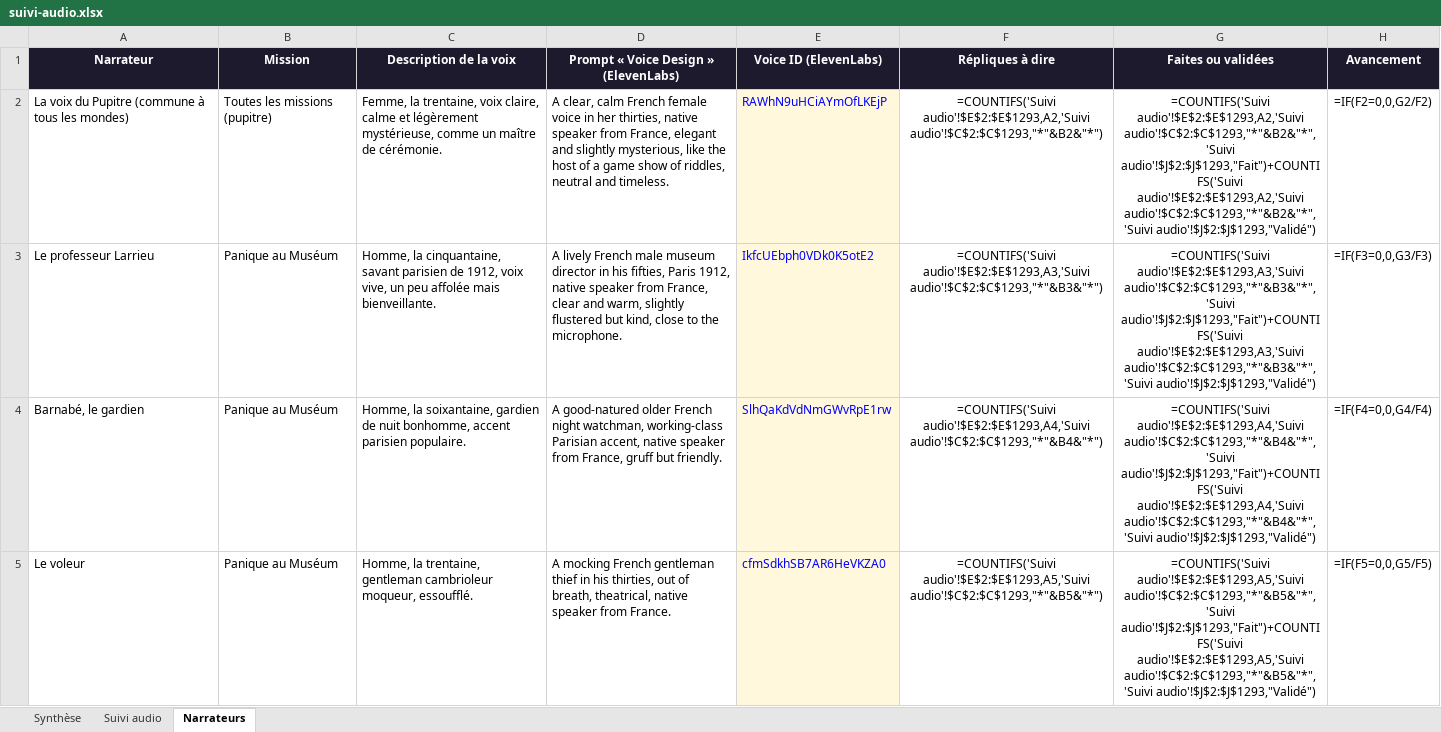
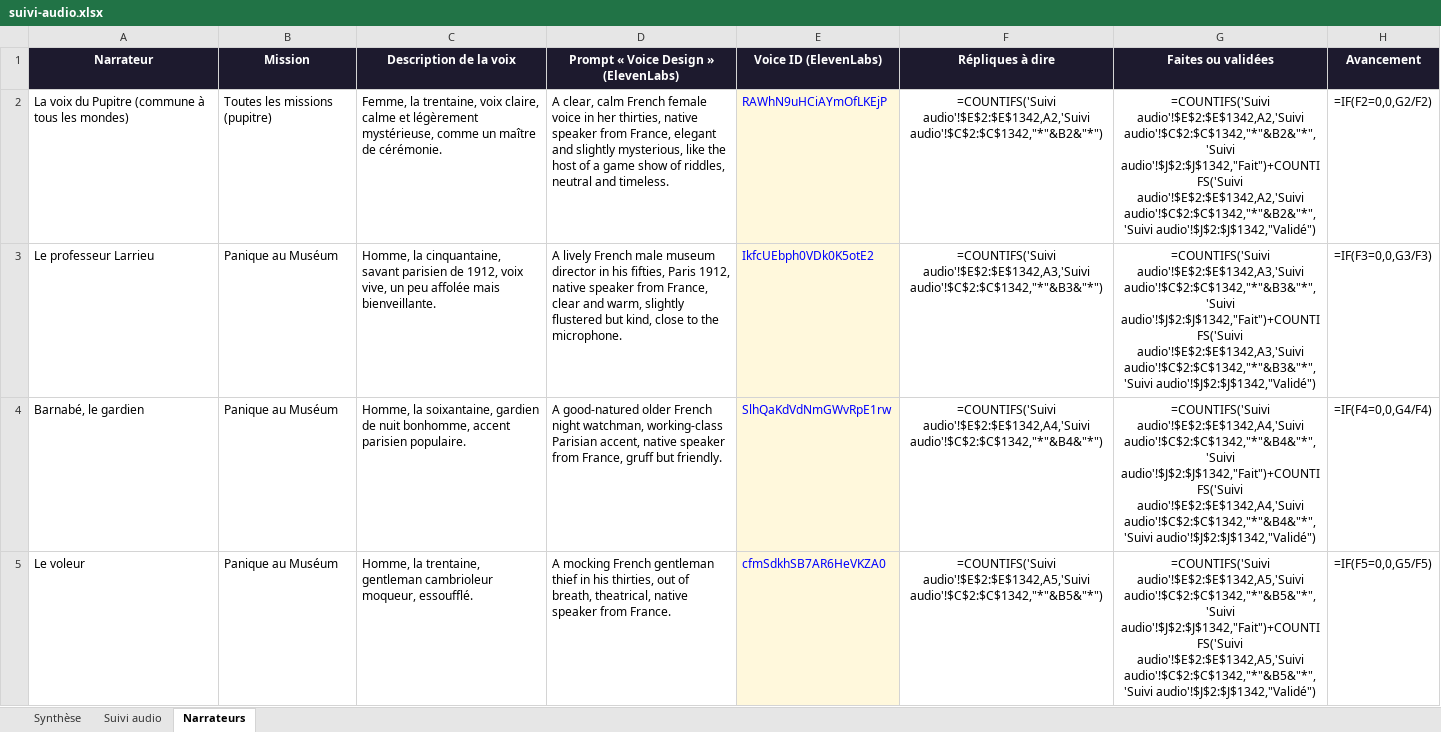
Before and after one commit to nico83200/Claude-public, an Excel workbook: pupitre-des-enigmes/suivi/suivi-audio.xlsx, sheet Narrateurs, drawn as a sheet; only a part is shown; values as stored, in another font and other column widths than the file's, no borders; formulas without a stored value are shown as written; the diff covers the shown part only; the diff names each change by its address in the sheet, - before the commit and + after, or states it on an @@ line.

```diff
--- a/pupitre-des-enigmes/suivi/suivi-audio.xlsx (sheet Narrateurs)
+++ b/pupitre-des-enigmes/suivi/suivi-audio.xlsx (sheet Narrateurs)
-F2 (Répliques à dire): =COUNTIFS('Suivi audio'!$E$2:$E$1293,A2,'Suivi audio'!$C$2:$C$1293,"*"&B2&"*")
+F2 (Répliques à dire): =COUNTIFS('Suivi audio'!$E$2:$E$1342,A2,'Suivi audio'!$C$2:$C$1342,"*"&B2&"*")
-G2 (Faites ou validées): =COUNTIFS('Suivi audio'!$E$2:$E$1293,A2,'Suivi audio'!$C$2:$C$1293,"*"&B2&"*",'Suivi audio'!$J$2:$J$1293,"Fait")+COUNTIFS('Suivi audio'!$E$2:$E$1293,A2,'Suivi audio'!$C$2:$C$1293,"*"&B2&"*",'Suivi audio'!$J$2:$J$1293,"Validé")
+G2 (Faites ou validées): =COUNTIFS('Suivi audio'!$E$2:$E$1342,A2,'Suivi audio'!$C$2:$C$1342,"*"&B2&"*",'Suivi audio'!$J$2:$J$1342,"Fait")+COUNTIFS('Suivi audio'!$E$2:$E$1342,A2,'Suivi audio'!$C$2:$C$1342,"*"&B2&"*",'Suivi audio'!$J$2:$J$1342,"Validé")
-F3 (Répliques à dire): =COUNTIFS('Suivi audio'!$E$2:$E$1293,A3,'Suivi audio'!$C$2:$C$1293,"*"&B3&"*")
+F3 (Répliques à dire): =COUNTIFS('Suivi audio'!$E$2:$E$1342,A3,'Suivi audio'!$C$2:$C$1342,"*"&B3&"*")
-G3 (Faites ou validées): =COUNTIFS('Suivi audio'!$E$2:$E$1293,A3,'Suivi audio'!$C$2:$C$1293,"*"&B3&"*",'Suivi audio'!$J$2:$J$1293,"Fait")+COUNTIFS('Suivi audio'!$E$2:$E$1293,A3,'Suivi audio'!$C$2:$C$1293,"*"&B3&"*",'Suivi audio'!$J$2:$J$1293,"Validé")
+G3 (Faites ou validées): =COUNTIFS('Suivi audio'!$E$2:$E$1342,A3,'Suivi audio'!$C$2:$C$1342,"*"&B3&"*",'Suivi audio'!$J$2:$J$1342,"Fait")+COUNTIFS('Suivi audio'!$E$2:$E$1342,A3,'Suivi audio'!$C$2:$C$1342,"*"&B3&"*",'Suivi audio'!$J$2:$J$1342,"Validé")
-F4 (Répliques à dire): =COUNTIFS('Suivi audio'!$E$2:$E$1293,A4,'Suivi audio'!$C$2:$C$1293,"*"&B4&"*")
+F4 (Répliques à dire): =COUNTIFS('Suivi audio'!$E$2:$E$1342,A4,'Suivi audio'!$C$2:$C$1342,"*"&B4&"*")
-G4 (Faites ou validées): =COUNTIFS('Suivi audio'!$E$2:$E$1293,A4,'Suivi audio'!$C$2:$C$1293,"*"&B4&"*",'Suivi audio'!$J$2:$J$1293,"Fait")+COUNTIFS('Suivi audio'!$E$2:$E$1293,A4,'Suivi audio'!$C$2:$C$1293,"*"&B4&"*",'Suivi audio'!$J$2:$J$1293,"Validé")
+G4 (Faites ou validées): =COUNTIFS('Suivi audio'!$E$2:$E$1342,A4,'Suivi audio'!$C$2:$C$1342,"*"&B4&"*",'Suivi audio'!$J$2:$J$1342,"Fait")+COUNTIFS('Suivi audio'!$E$2:$E$1342,A4,'Suivi audio'!$C$2:$C$1342,"*"&B4&"*",'Suivi audio'!$J$2:$J$1342,"Validé")
-F5 (Répliques à dire): =COUNTIFS('Suivi audio'!$E$2:$E$1293,A5,'Suivi audio'!$C$2:$C$1293,"*"&B5&"*")
+F5 (Répliques à dire): =COUNTIFS('Suivi audio'!$E$2:$E$1342,A5,'Suivi audio'!$C$2:$C$1342,"*"&B5&"*")
-G5 (Faites ou validées): =COUNTIFS('Suivi audio'!$E$2:$E$1293,A5,'Suivi audio'!$C$2:$C$1293,"*"&B5&"*",'Suivi audio'!$J$2:$J$1293,"Fait")+COUNTIFS('Suivi audio'!$E$2:$E$1293,A5,'Suivi audio'!$C$2:$C$1293,"*"&B5&"*",'Suivi audio'!$J$2:$J$1293,"Validé")
+G5 (Faites ou validées): =COUNTIFS('Suivi audio'!$E$2:$E$1342,A5,'Suivi audio'!$C$2:$C$1342,"*"&B5&"*",'Suivi audio'!$J$2:$J$1342,"Fait")+COUNTIFS('Suivi audio'!$E$2:$E$1342,A5,'Suivi audio'!$C$2:$C$1342,"*"&B5&"*",'Suivi audio'!$J$2:$J$1342,"Validé")
```
Also changed, not shown: 108 edited cells elsewhere in this sheet, sheet Suivi audio, sheet Synthèse, 22 other files.
